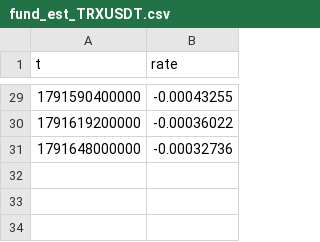
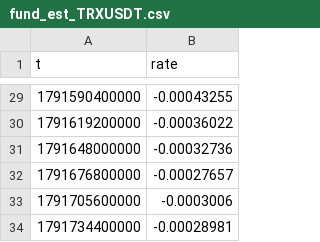
Before and after one commit to Shenhan01-sys/Fabius, a CSV file: ledger/bars/fund_est_TRXUSDT.csv, drawn as a sheet; only a part is shown, gaps mark what is left out.

```diff
--- a/ledger/bars/fund_est_TRXUSDT.csv
+++ b/ledger/bars/fund_est_TRXUSDT.csv
@@ -31 +31,4 @@ t,rate
 1791648000000,-0.00032736
+1791676800000,-0.00027657
+1791705600000,-0.0003006
+1791734400000,-0.00028981
```
